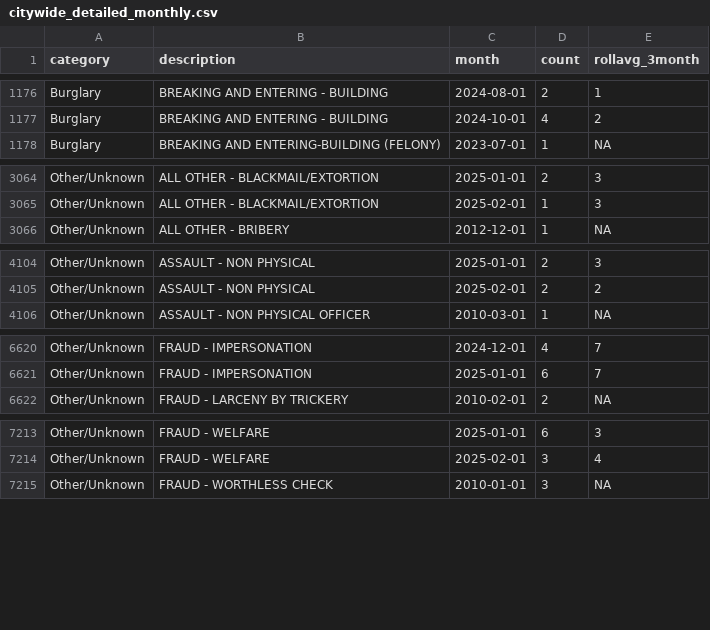
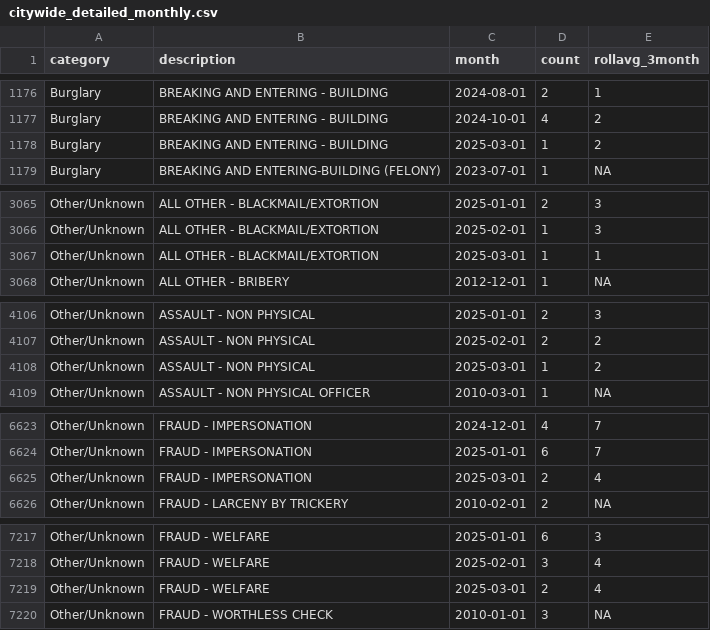
Before and after one commit to abcotvdata/safetytracker_fayetteville, a CSV file: data/output/monthly/citywide_detailed_monthly.csv, drawn as a sheet; only a part is shown, gaps mark what is left out; the diff covers the shown part only.

```diff
--- a/data/output/monthly/citywide_detailed_monthly.csv
+++ b/data/output/monthly/citywide_detailed_monthly.csv
@@ -1177,2 +1177,3 @@ Burglary,BREAKING AND ENTERING - BUILDING,2024-08-01,2,1
 Burglary,BREAKING AND ENTERING - BUILDING,2024-10-01,4,2
+Burglary,BREAKING AND ENTERING - BUILDING,2025-03-01,1,2
 Burglary,BREAKING AND ENTERING-BUILDING  (FELONY),2023-07-01,1,NA
@@ -3065,2 +3066,3 @@ Other/Unknown,ALL OTHER - BLACKMAIL/EXTORTION,2025-01-01,2,3
 Other/Unknown,ALL OTHER - BLACKMAIL/EXTORTION,2025-02-01,1,3
+Other/Unknown,ALL OTHER - BLACKMAIL/EXTORTION,2025-03-01,1,1
 Other/Unknown,ALL OTHER - BRIBERY,2012-12-01,1,NA
@@ -4105,2 +4107,3 @@ Other/Unknown,ASSAULT - NON PHYSICAL,2025-01-01,2,3
 Other/Unknown,ASSAULT - NON PHYSICAL,2025-02-01,2,2
+Other/Unknown,ASSAULT - NON PHYSICAL,2025-03-01,1,2
 Other/Unknown,ASSAULT - NON PHYSICAL OFFICER,2010-03-01,1,NA
@@ -6621,2 +6624,3 @@ Other/Unknown,FRAUD - IMPERSONATION,2024-12-01,4,7
 Other/Unknown,FRAUD - IMPERSONATION,2025-01-01,6,7
+Other/Unknown,FRAUD - IMPERSONATION,2025-03-01,2,4
 Other/Unknown,FRAUD - LARCENY BY TRICKERY,2010-02-01,2,NA
@@ -7214,2 +7218,3 @@ Other/Unknown,FRAUD - WELFARE,2025-01-01,6,3
 Other/Unknown,FRAUD - WELFARE,2025-02-01,3,4
+Other/Unknown,FRAUD - WELFARE,2025-03-01,2,4
 Other/Unknown,FRAUD - WORTHLESS CHECK,2010-01-01,3,NA
```
Also changed, not shown: 4 added rows and 54 edited cells elsewhere in this file, data/output/city/citywide_detailed.csv, data/output/districts/autothefts_district.csv, 37 other files.
